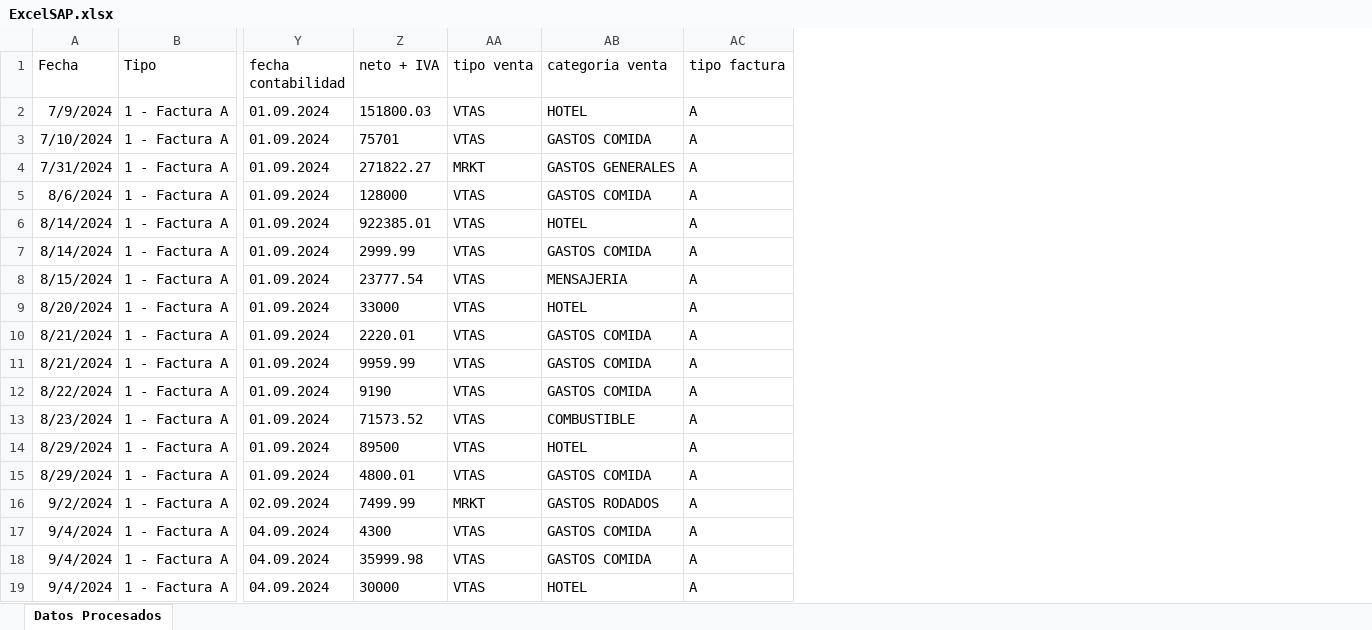
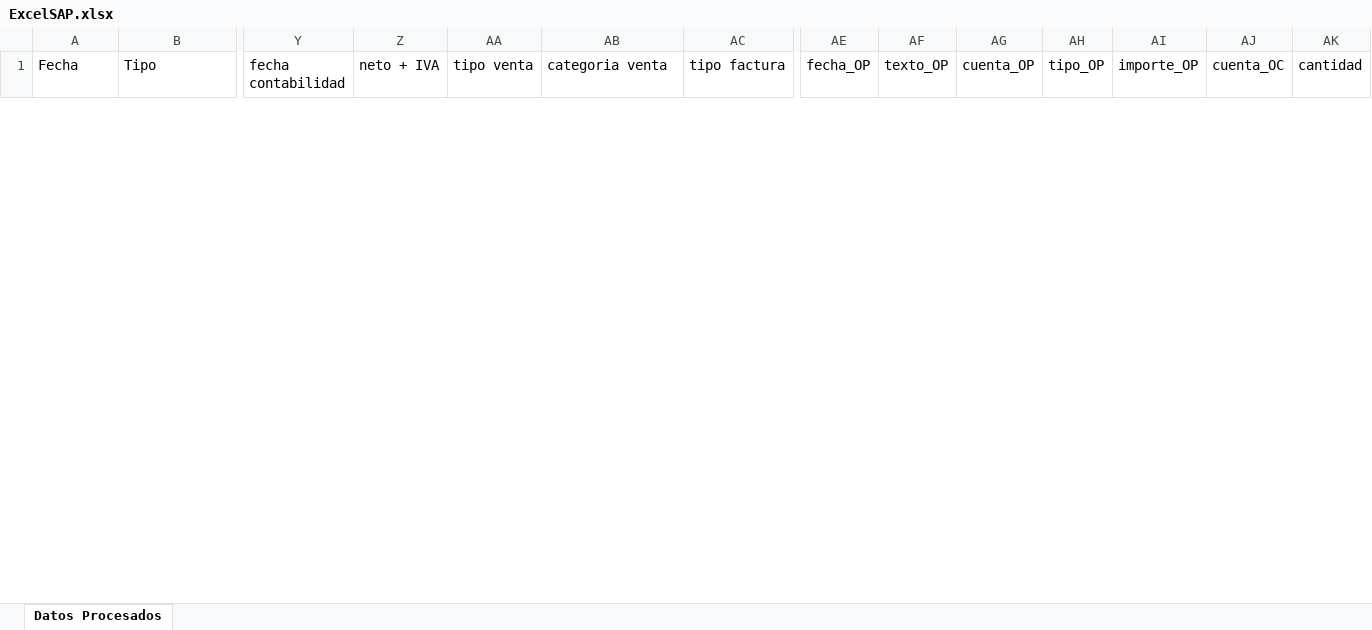
Before and after one commit to NachoZ2001/Automatizacion-FB60-SAP, an Excel workbook: Script/Data/ExcelSAP.xlsx, sheet Datos Procesados, drawn as a sheet; only a part is shown, gaps mark what is left out; values as stored, in another font and other column widths than the file's, no borders; removed rows and columns are numbered as before the commit, all else as after; rows hold the shown columns only; the diff covers the shown part only; the diff names each change by its address in the sheet, - before the commit and + after, or states it on an @@ line.

```diff
--- a/Script/Data/ExcelSAP.xlsx (sheet Datos Procesados)
+++ b/Script/Data/ExcelSAP.xlsx (sheet Datos Procesados)
+column AE (fecha_OP), empty
+column AF (texto_OP), empty
+column AG (cuenta_OP), empty
+column AH (tipo_OP), empty
+column AI (importe_OP), empty
+column AJ (cuenta_OC), empty
+column AK (cantidad), empty
-row 2: 7/9/2024 | 1 - Factura A | 01.09.2024 | 151800.03 | VTAS | HOTEL | A
-row 3: 7/10/2024 | 1 - Factura A | 01.09.2024 | 75701 | VTAS | GASTOS COMIDA | A
-row 4: 7/31/2024 | 1 - Factura A | 01.09.2024 | 271822.27 | MRKT | GASTOS GENERALES | A
-row 5: 8/6/2024 | 1 - Factura A | 01.09.2024 | 128000 | VTAS | GASTOS COMIDA | A
-row 6: 8/14/2024 | 1 - Factura A | 01.09.2024 | 922385.01 | VTAS | HOTEL | A
-row 7: 8/14/2024 | 1 - Factura A | 01.09.2024 | 2999.99 | VTAS | GASTOS COMIDA | A
-row 8: 8/15/2024 | 1 - Factura A | 01.09.2024 | 23777.54 | VTAS | MENSAJERIA | A
-row 9: 8/20/2024 | 1 - Factura A | 01.09.2024 | 33000 | VTAS | HOTEL | A
-row 10: 8/21/2024 | 1 - Factura A | 01.09.2024 | 2220.01 | VTAS | GASTOS COMIDA | A
-row 11: 8/21/2024 | 1 - Factura A | 01.09.2024 | 9959.99 | VTAS | GASTOS COMIDA | A
-row 12: 8/22/2024 | 1 - Factura A | 01.09.2024 | 9190 | VTAS | GASTOS COMIDA | A
-row 13: 8/23/2024 | 1 - Factura A | 01.09.2024 | 71573.52 | VTAS | COMBUSTIBLE | A
-row 14: 8/29/2024 | 1 - Factura A | 01.09.2024 | 89500 | VTAS | HOTEL | A
-row 15: 8/29/2024 | 1 - Factura A | 01.09.2024 | 4800.01 | VTAS | GASTOS COMIDA | A
-row 16: 9/2/2024 | 1 - Factura A | 02.09.2024 | 7499.99 | MRKT | GASTOS RODADOS | A
-row 17: 9/4/2024 | 1 - Factura A | 04.09.2024 | 4300 | VTAS | GASTOS COMIDA | A
-row 18: 9/4/2024 | 1 - Factura A | 04.09.2024 | 35999.98 | VTAS | GASTOS COMIDA | A
-row 19: 9/4/2024 | 1 - Factura A | 04.09.2024 | 30000 | VTAS | HOTEL | A
```
Also changed, not shown: 14 added rows and 7 removed rows elsewhere in this sheet, 15 other files.
